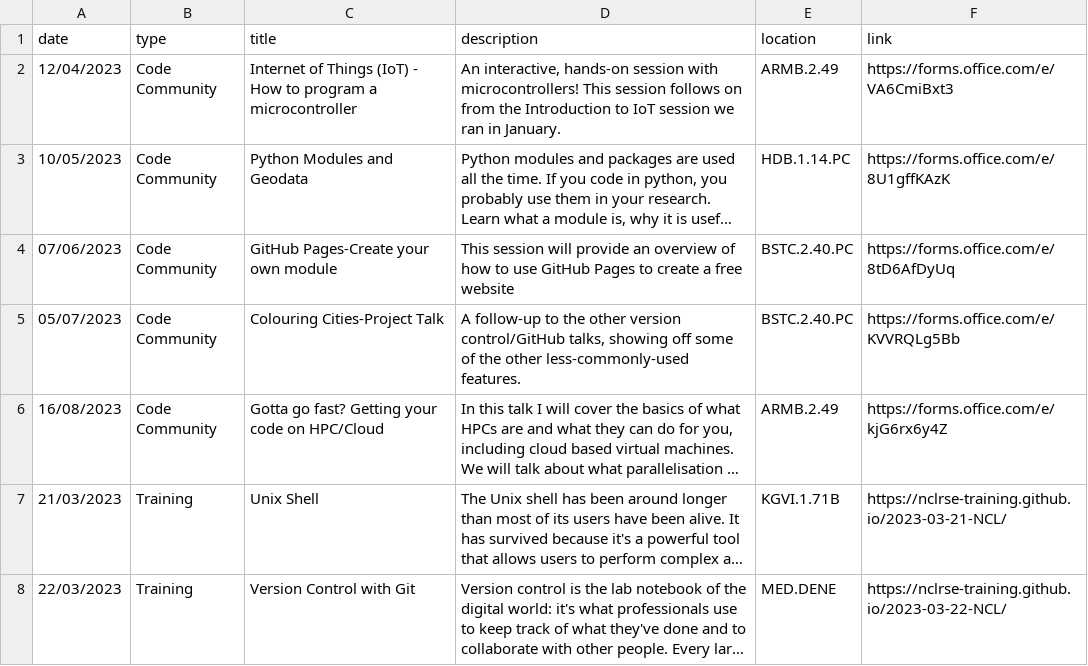
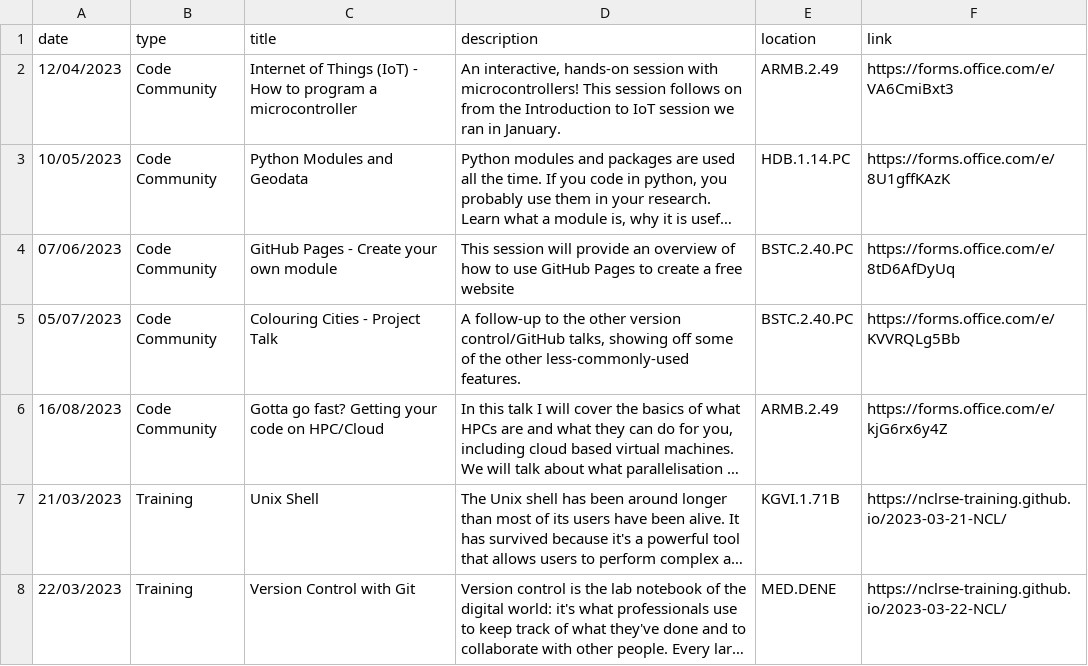
Before and after one commit to NewcastleRSE/rse-team-website, a CSV file: _data/events.csv, drawn as a sheet; only a part is shown; long unchanged cells end in …; the diff names each change by its address in the sheet, - before the commit and + after, or states it on an @@ line.

Commit message:
sort events by date

```diff
--- a/_data/events.csv
+++ b/_data/events.csv
-C4 (title): GitHub Pages-Create your own module
+C4 (title): GitHub Pages - Create your own module
-C5 (title): Colouring Cities-Project Talk
+C5 (title): Colouring Cities - Project Talk
```
Also changed, not shown: 5 other files.
